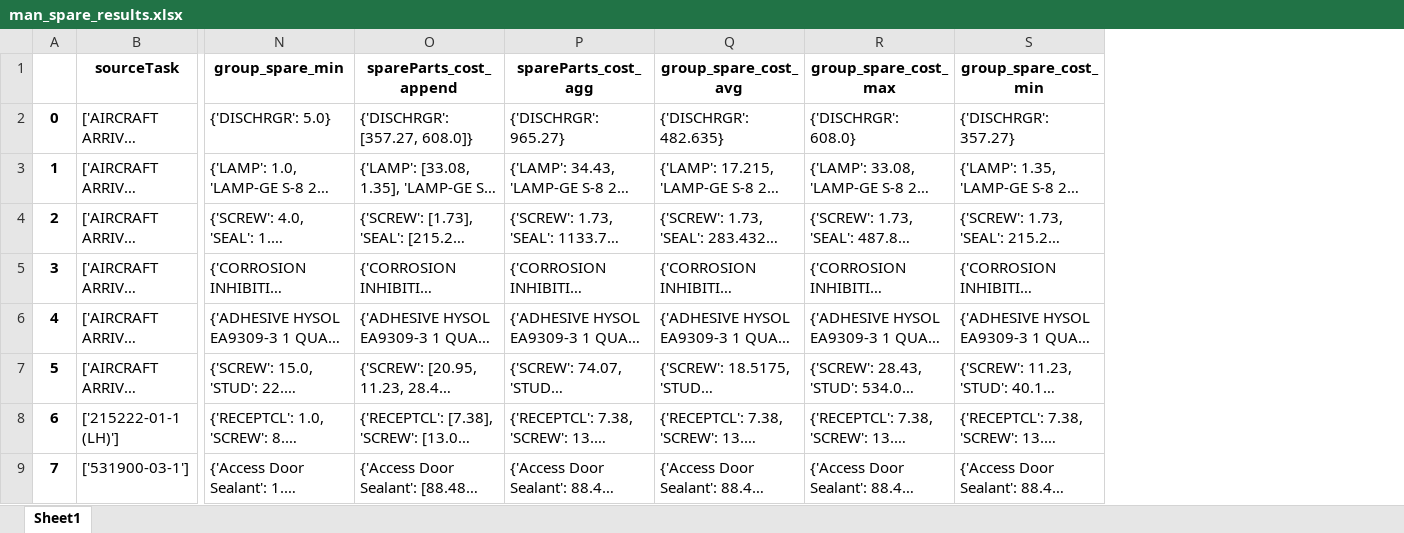
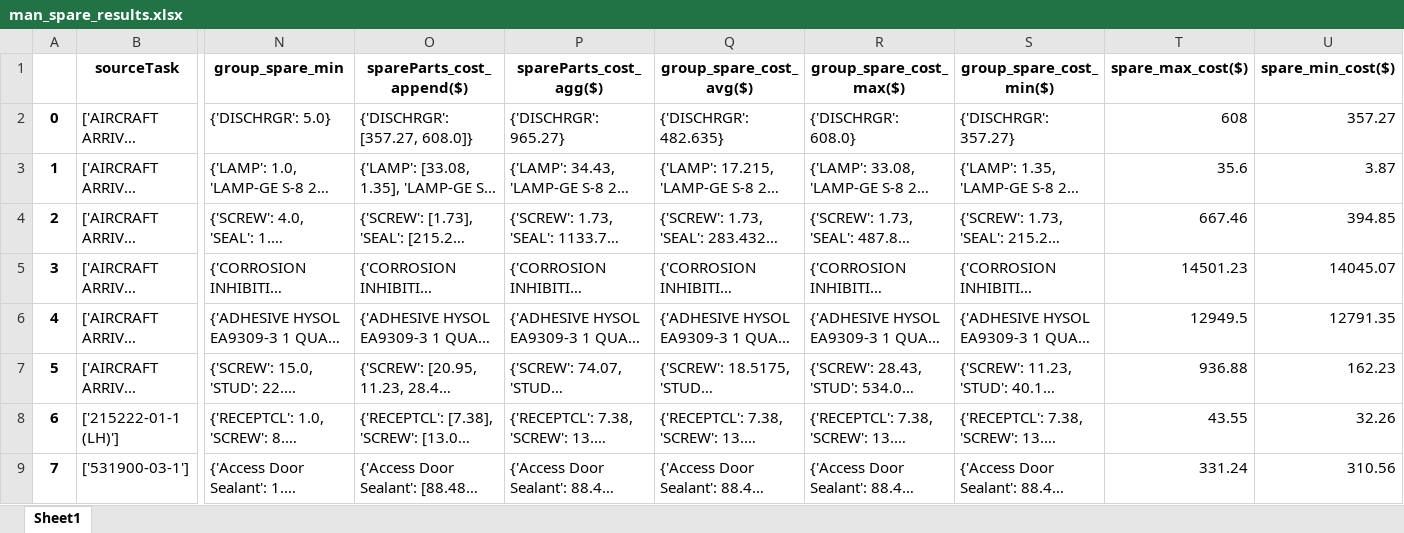
Before and after one commit to ranjithnrjk/gmr, an Excel workbook: FinalResults/man_spare_results.xlsx, sheet Sheet1, drawn as a sheet; only a part is shown, gaps mark what is left out; long unchanged cells end in …; values as stored, in another font and other column widths than the file's, no borders; the diff names each change by its address in the sheet, - before the commit and + after, or states it on an @@ line.

```diff
--- a/FinalResults/man_spare_results.xlsx (sheet Sheet1)
+++ b/FinalResults/man_spare_results.xlsx (sheet Sheet1)
+column T (spare_max_cost($)), rows 2-9: 608 | 35.6 | 667.46 | 14501.23 | 12949.5 | 936.88 | 43.55 | 331.24
+column U (spare_min_cost($)), rows 2-9: 357.27 | 3.87 | 394.85 | 14045.07 | 12791.35 | 162.23 | 32.26 | 310.56
-O1: spareParts_cost_append
+O1: spareParts_cost_append($)
-P1: spareParts_cost_agg
+P1: spareParts_cost_agg($)
-Q1: group_spare_cost_avg
+Q1: group_spare_cost_avg($)
-R1: group_spare_cost_max
+R1: group_spare_cost_max($)
-S1: group_spare_cost_min
+S1: group_spare_cost_min($)
```
Also changed, not shown: FinalResults/man_hrs_prob.xlsx, FinalResults/spare_parts.xlsx, 2 other files.
